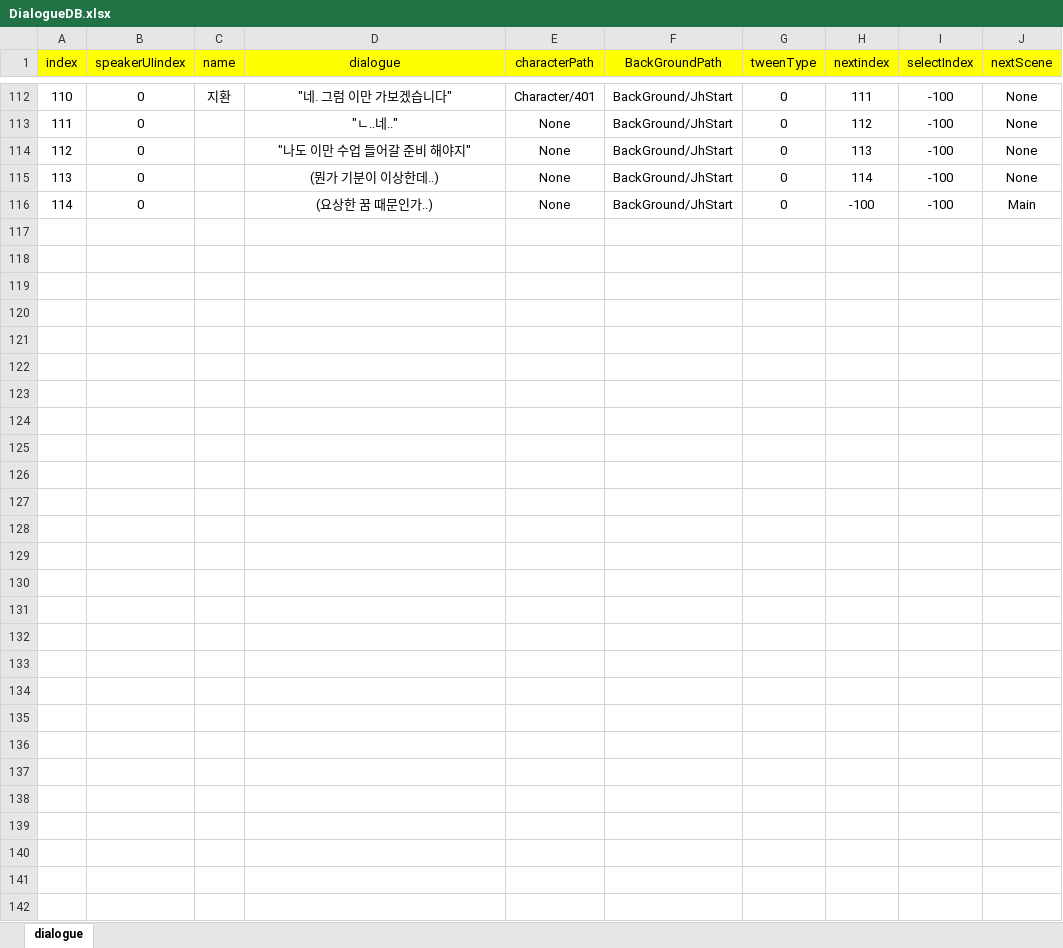
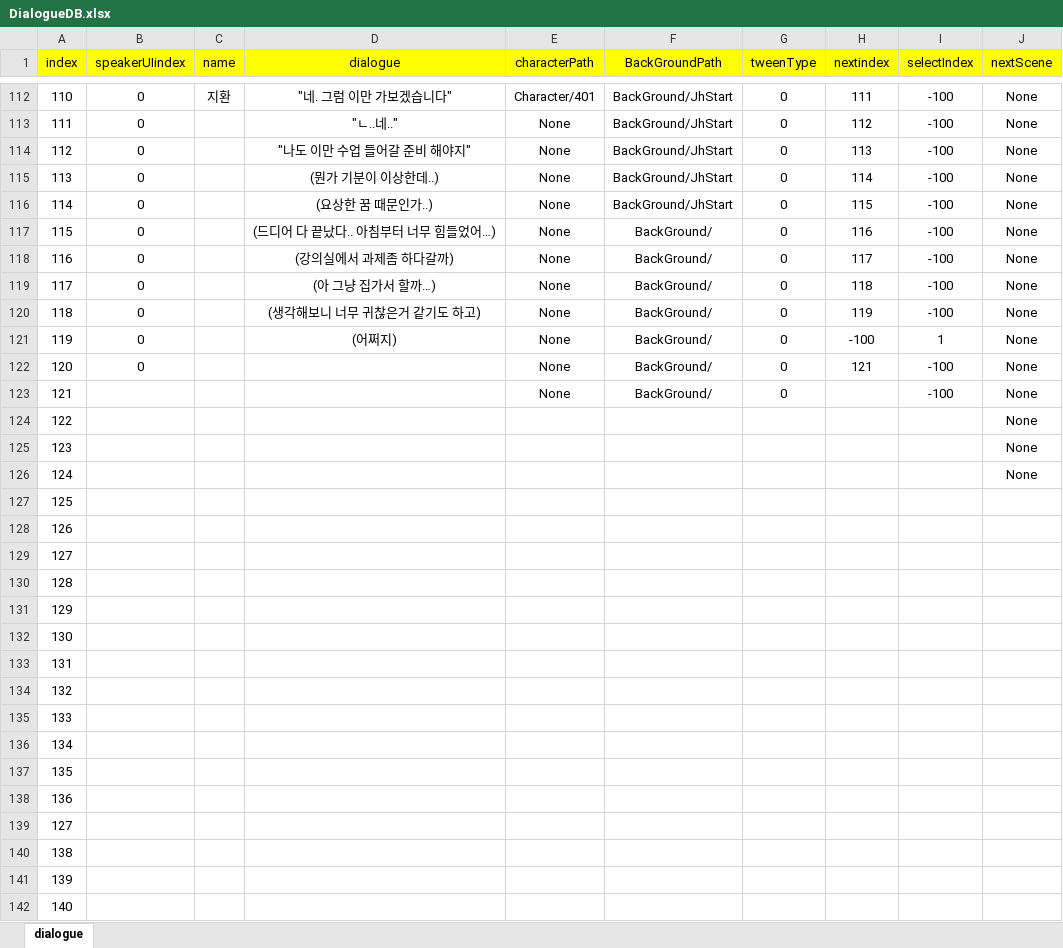
Before and after one commit to ahyun04/hihisecondproject, an Excel workbook: SecondHeeHeeMotGa/Assets/Resources/ExcelDB/DialogueDB.xlsx, sheet dialogue, drawn as a sheet; only a part is shown, gaps mark what is left out; values as stored, in another font and other column widths than the file's, no borders; the diff names each change by its address in the sheet, - before the commit and + after, or states it on an @@ line.

```diff
--- a/SecondHeeHeeMotGa/Assets/Resources/ExcelDB/DialogueDB.xlsx (sheet dialogue)
+++ b/SecondHeeHeeMotGa/Assets/Resources/ExcelDB/DialogueDB.xlsx (sheet dialogue)
-H116 (nextindex): -100
+H116 (nextindex): 115
-J116 (nextScene): Main
+J116 (nextScene): None
+row 117: 115 | 0 |  | (드디어 다 끝났다.. 아침부터 너무 힘들었어…) | None | BackGround/ | 0 | 116 | -100 | None
+row 118: 116 | 0 |  | (강의실에서 과제좀 하다갈까) | None | BackGround/ | 0 | 117 | -100 | None
+row 119: 117 | 0 |  | (아 그냥 집가서 할까…) | None | BackGround/ | 0 | 118 | -100 | None
+row 120: 118 | 0 |  | (생각해보니 너무 귀찮은거 같기도 하고) | None | BackGround/ | 0 | 119 | -100 | None
+row 121: 119 | 0 |  | (어쩌지) | None | BackGround/ | 0 | -100 | 1 | None
+row 122: 120 | 0 |  |  | None | BackGround/ | 0 | 121 | -100 | None
+row 123: 121 |  |  |  | None | BackGround/ | 0 |  | -100 | None
+row 124: 122 |  |  |  |  |  |  |  |  | None
+row 125: 123 |  |  |  |  |  |  |  |  | None
+row 126: 124 |  |  |  |  |  |  |  |  | None
+row 127: 125
+row 128: 126
+row 129: 127
+row 130: 128
+row 131: 129
+row 132: 130
+row 133: 131
+row 134: 132
+row 135: 133
+row 136: 134
+row 137: 135
+row 138: 136
+row 139: 127
+row 140: 138
+row 141: 139
+row 142: 140
```
Also changed, not shown: SecondHeeHeeMotGa/Assets/Resources/ExcelDB/SelectDB.xlsx, 3 other files.
